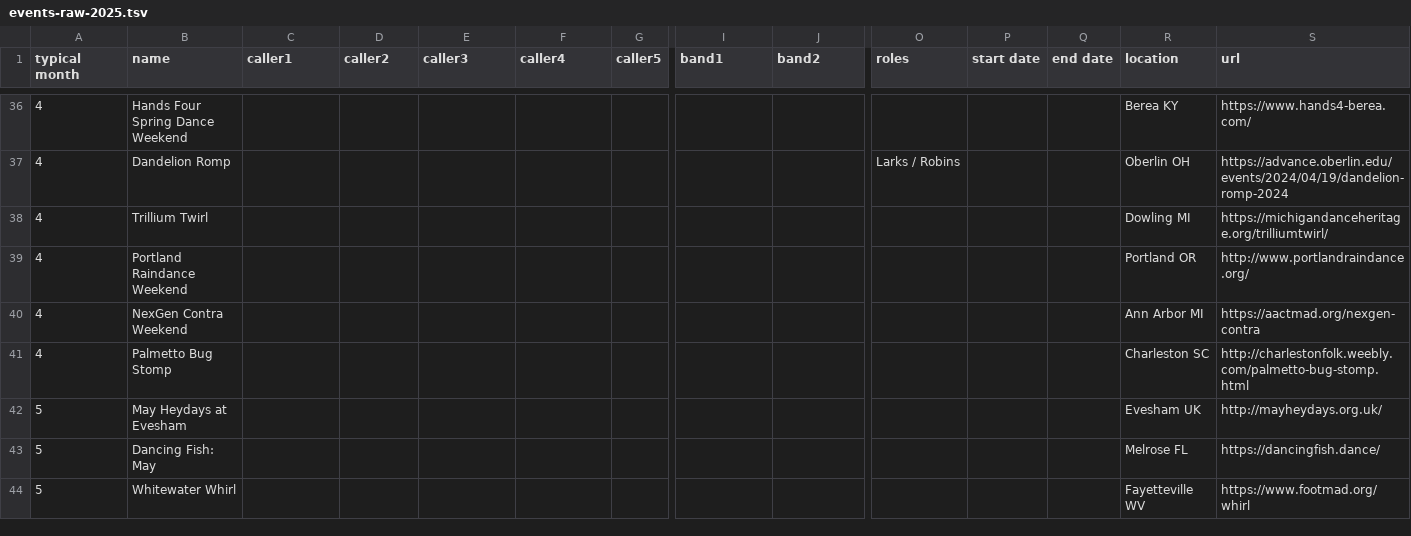
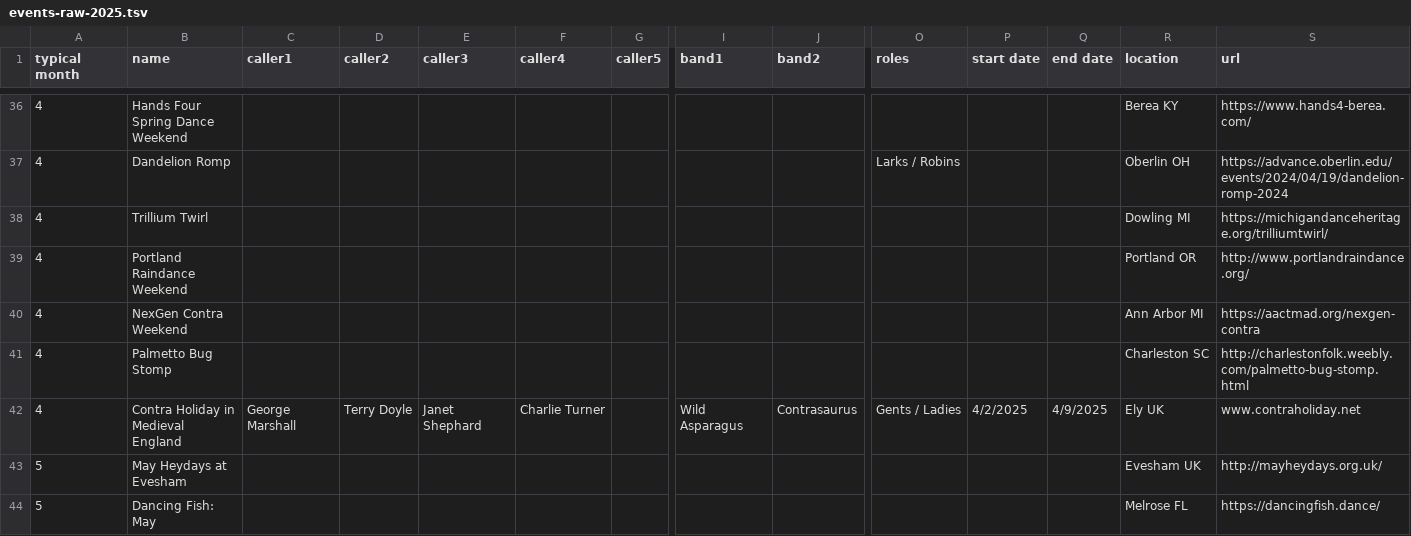
Before and after one commit to jeffkaufman/trycontra, a TSV file: events-raw-2025.tsv, drawn as a sheet; only a part is shown, gaps mark what is left out; the shorter side is filled out with more unchanged rows; rows hold the shown columns only; the diff names each change by its address in the sheet, - before the commit and + after, or states it on an @@ line.

Commit message:
sync with spreadsheet

```diff
--- a/events-raw-2025.tsv
+++ b/events-raw-2025.tsv
+row 42: 4 | Contra Holiday in Medieval England | George Marshall | Terry Doyle | Janet Shephard | Charlie Turner |  | Wild Asparagus | Contrasaurus | Gents / Ladies | 4/2/2025 | 4/9/2025 | Ely UK | www.contraholiday.net
```
